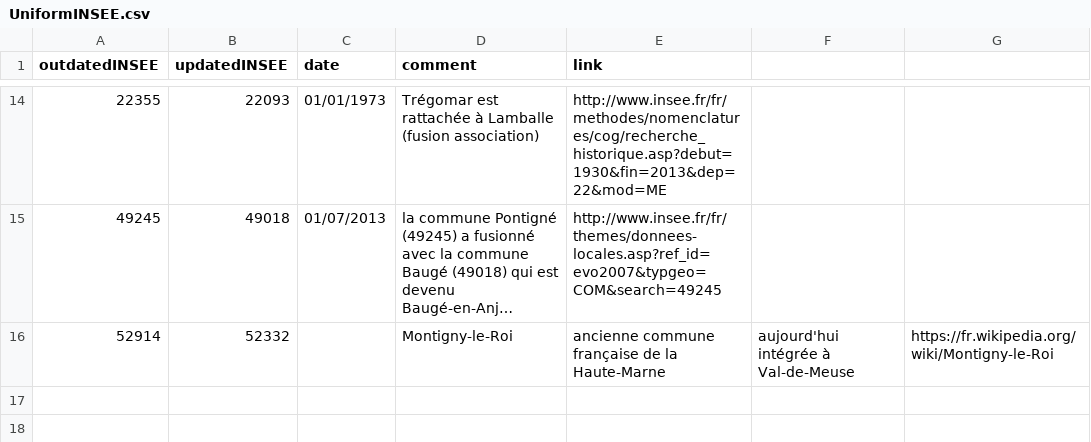
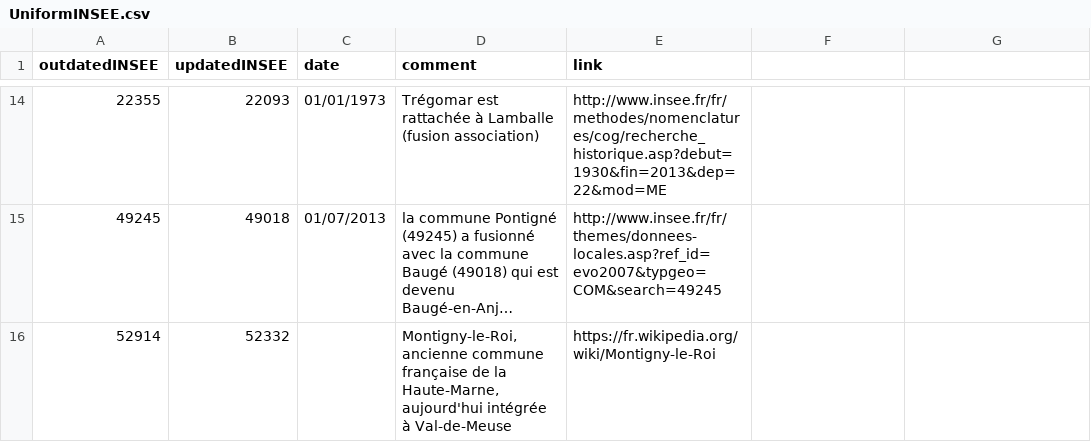
Before and after one commit to Datactuariat/UniformINSEE, a CSV file: UniformINSEE.csv, drawn as a sheet; only a part is shown, gaps mark what is left out; long unchanged cells end in …; the diff names each change by its address in the sheet, - before the commit and + after, or states it on an @@ line.

Commit message:
Update UniformINSEE.csv

```diff
--- a/UniformINSEE.csv
+++ b/UniformINSEE.csv
-D16 (comment): Montigny-le-Roi
+D16 (comment): Montigny-le-Roi, ancienne commune française de la Haute-Marne, aujourd'hui intégrée à Val-de-Meuse
-E16 (link): ancienne commune française de la Haute-Marne
+E16 (link): https://fr.wikipedia.org/wiki/Montigny-le-Roi
-F16: aujourd'hui intégrée à Val-de-Meuse
+F16: (empty)
-G16: https://fr.wikipedia.org/wiki/Montigny-le-Roi
+G16: (empty)
```
